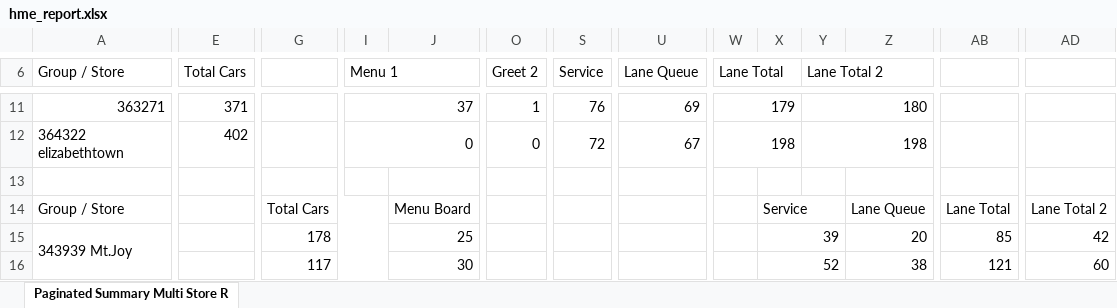
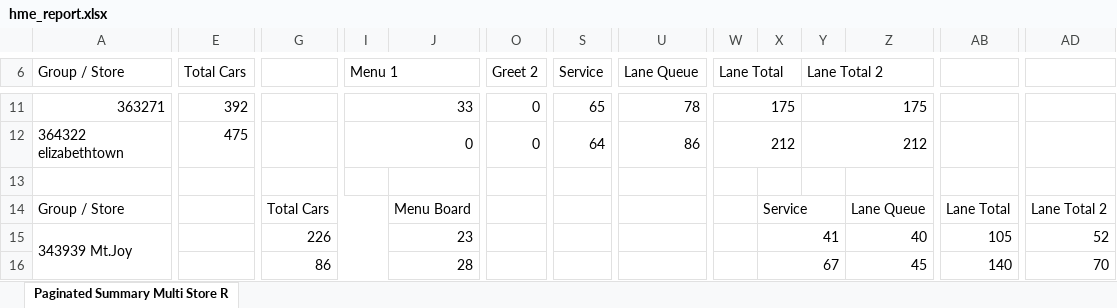
Before and after one commit to samargunners/Dunkin-sales-summary, an Excel workbook: data/hme/raw/hme_report.xlsx, sheet Paginated Summary Multi Store R, drawn as a sheet; only a part is shown, gaps mark what is left out; values as stored, in another font and other column widths than the file's, no cell formats; charts and pictures not drawn; the diff covers the shown part only; the diff names each change by its address in the sheet, - before the commit and + after, or states it on an @@ line.

```diff
--- a/data/hme/raw/hme_report.xlsx (sheet Paginated Summary Multi Store R)
+++ b/data/hme/raw/hme_report.xlsx (sheet Paginated Summary Multi Store R)
-E11 (Total Cars): 371
+E11 (Total Cars): 392
-I11 (Menu 1): 37
+I11 (Menu 1): 33
-O11 (Greet 2): 1
+O11 (Greet 2): 0
-S11 (Service): 76
+S11 (Service): 65
-U11 (Lane Queue): 69
+U11 (Lane Queue): 78
-W11 (Lane Total): 179
+W11 (Lane Total): 175
-Y11 (Lane Total 2): 180
+Y11 (Lane Total 2): 175
-E12 (Total Cars): 402
+E12 (Total Cars): 475
-S12 (Service): 72
+S12 (Service): 64
-U12 (Lane Queue): 67
+U12 (Lane Queue): 86
-W12 (Lane Total): 198
+W12 (Lane Total): 212
-Y12 (Lane Total 2): 198
+Y12 (Lane Total 2): 212
-G15: 178
+G15: 226
-J15: 25
+J15: 23
-X15: 39
+X15: 41
-Z15: 20
+Z15: 40
-AB15: 85
+AB15: 105
-AD15: 42
+AD15: 52
-G16: 117
+G16: 86
-J16: 30
+J16: 28
-X16: 52
+X16: 67
-Z16: 38
+Z16: 45
-AB16: 121
+AB16: 140
-AD16: 60
+AD16: 70
```
Also changed, not shown: 10 added rows, 10 removed rows and 117 edited cells elsewhere in this sheet, cell formats, data/hme/transformed/hme_transformed.xlsx, 1 other file.
